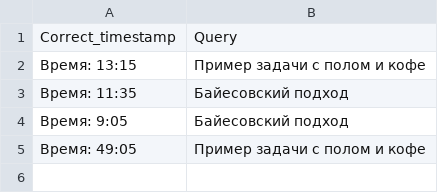
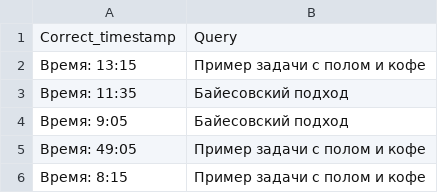
Before and after one commit to ndromanenko/video_searching, a CSV file: data/queries.csv, drawn as a sheet; the diff names each change by its address in the sheet, - before the commit and + after, or states it on an @@ line.

```diff
--- a/data/queries.csv
+++ b/data/queries.csv
+row 6: Время: 8:15 | Пример задачи с полом и кофе
```
Also changed, not shown: 4 other files.
